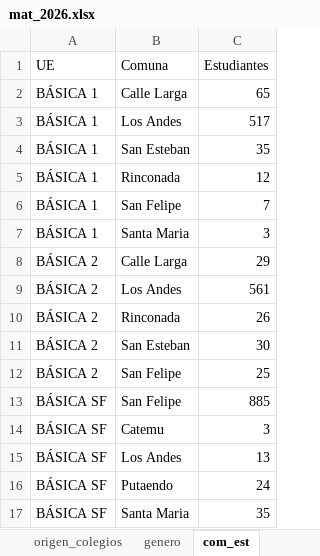
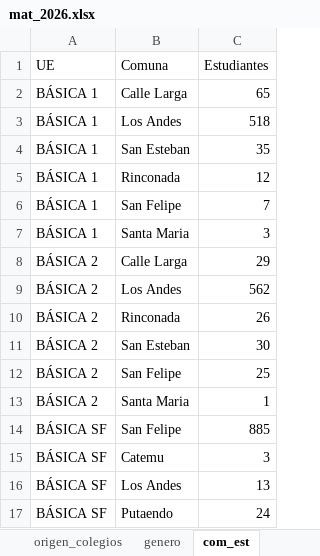
Before and after one commit to cjsepulveda/Proyect_multi_page, an Excel workbook: src/pages/data/mat_2026.xlsx, sheet com_est, drawn as a sheet; only a part is shown; the shorter side is filled out with more unchanged rows; values as stored, in another font and other column widths than the file's, no borders; the diff names each change by its address in the sheet, - before the commit and + after, or states it on an @@ line.

```diff
--- a/src/pages/data/mat_2026.xlsx (sheet com_est)
+++ b/src/pages/data/mat_2026.xlsx (sheet com_est)
-C3 (Estudiantes): 517
+C3 (Estudiantes): 518
-C9 (Estudiantes): 561
+C9 (Estudiantes): 562
+row 13: BÁSICA 2 | Santa Maria | 1
```
Also changed, not shown: sheet origen_colegios, sheet mat_2026, sheet mat_time, sheet origen_estudiantes, sheet genero.
